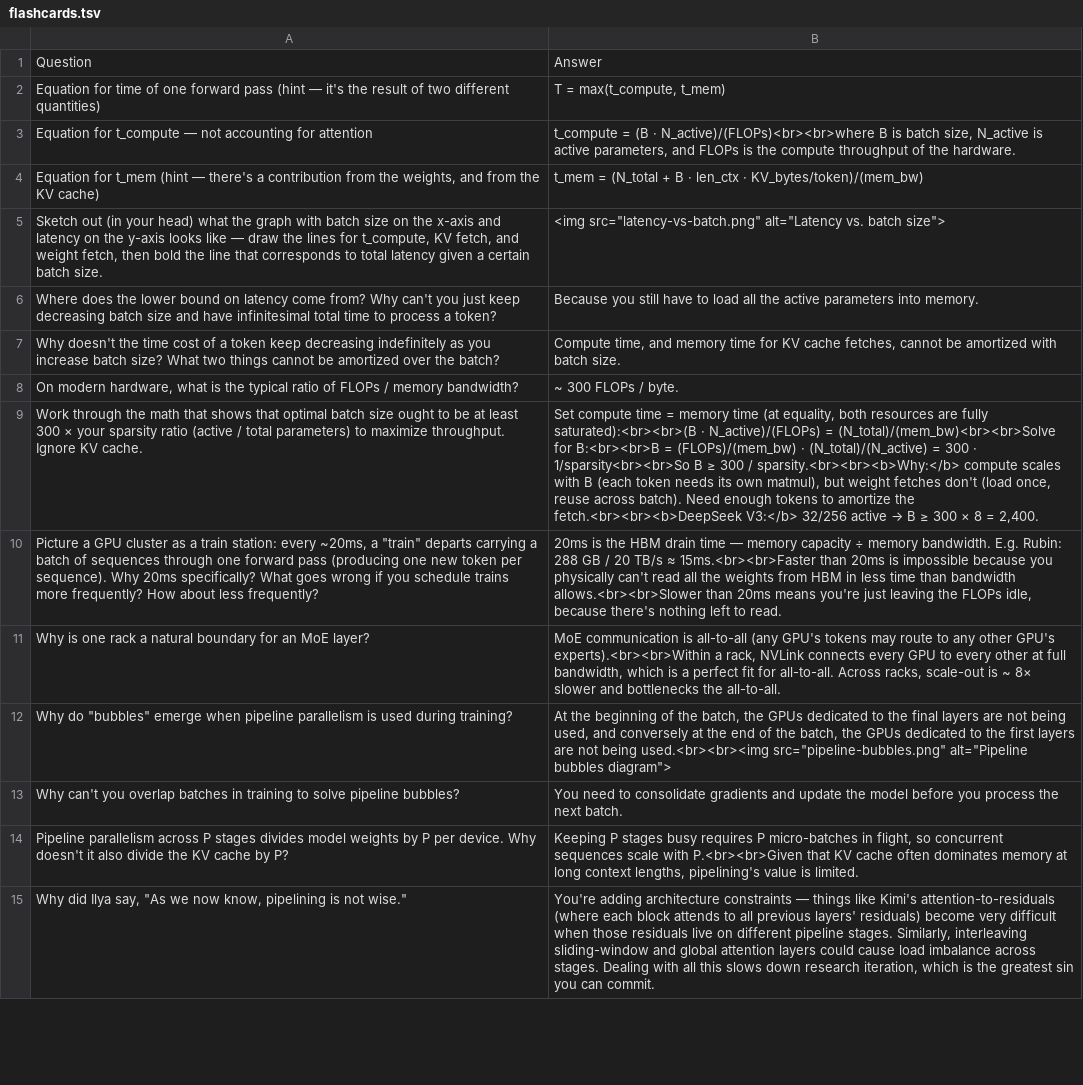
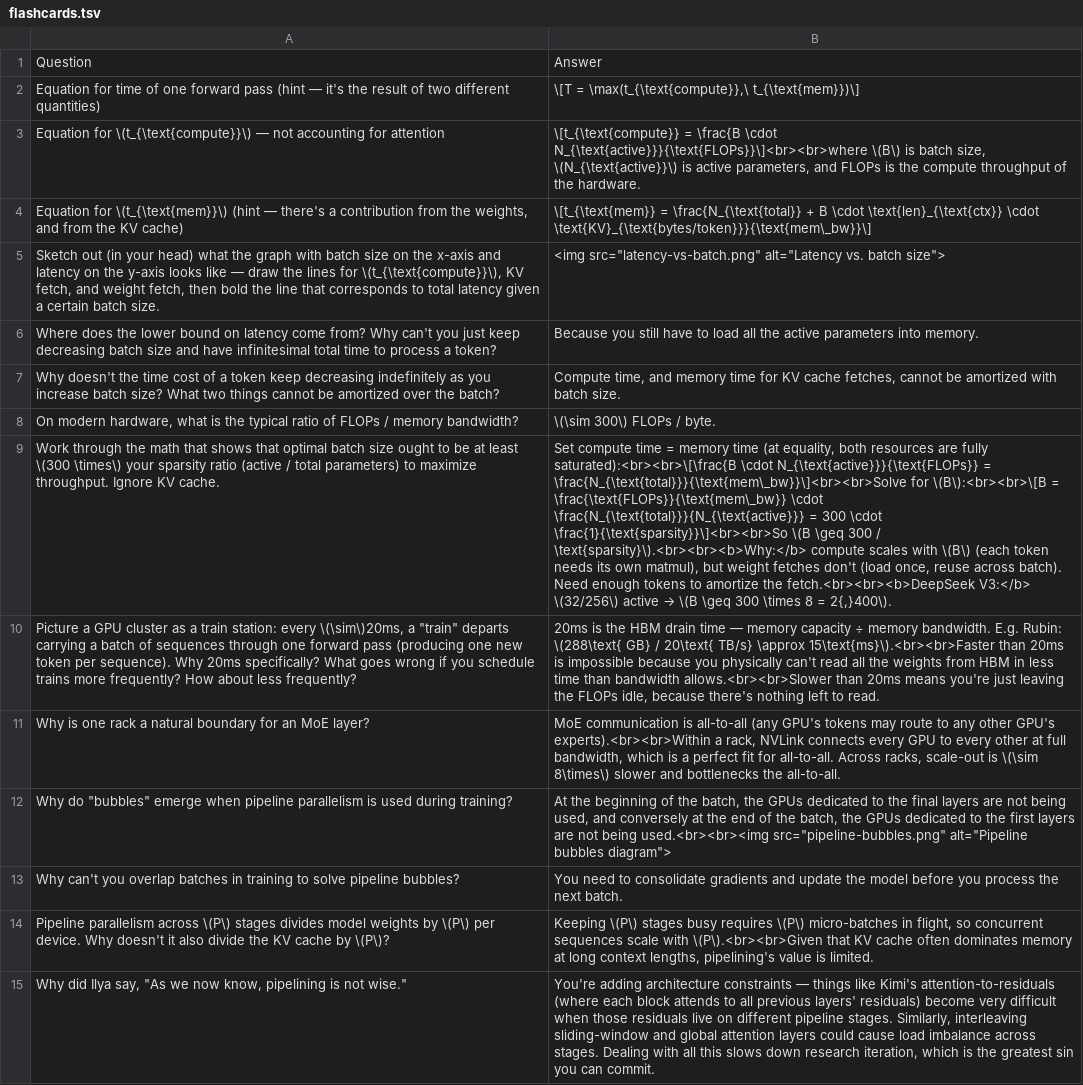
Before and after one commit to dwarkeshsp/flashcards, a TSV file: public/exports/reiner-pope/flashcards.tsv, drawn as a sheet; only a part is shown; removed rows and columns are numbered as before the commit, all else as after; the diff covers the shown part only; the diff names each change by its address in the sheet, - before the commit and + after, or states it on an @@ line.

```diff
--- a/public/exports/reiner-pope/flashcards.tsv
+++ b/public/exports/reiner-pope/flashcards.tsv
-B2: T = max(t_compute, t_mem)
+B2: \[T = \max(t_{\text{compute}},\ t_{\text{mem}})\]
-row 3: Equation for t_compute — not accounting for attention | t_compute = (B · N_active)/(FLOPs)<br><br>where B is batch size, N_active is active parameters, and FLOPs is the compute throughput of the hardware.
-row 4: Equation for t_mem (hint — there's a contribution from the weights, and from the KV cache) | t_mem = (N_total + B · len_ctx · KV_bytes/token)/(mem_bw)
+row 3: Equation for \(t_{\text{compute}}\) — not accounting for attention | \[t_{\text{compute}} = \frac{B \cdot N_{\text{active}}}{\text{FLOPs}}\]<br><br>where \(B\) is batch size, \(N_{\text{active}}\) is active parameters, and FLOPs is the compute throughput of the hardware.
+row 4: Equation for \(t_{\text{mem}}\) (hint — there's a contribution from the weights, and from the KV cache) | \[t_{\text{mem}} = \frac{N_{\text{total}} + B \cdot \text{len}_{\text{ctx}} \cdot \text{KV}_{\text{bytes/token}}}{\text{mem\_bw}}\]
-A5: …lines for t_compute, KV fetch,…
+A5: …lines for \(t_{\text{compute}}\), KV fetch,…
-B8: ~ 300 FLOPs / byte.
+B8: \(\sim 300\) FLOPs / byte.
-A9: …at least 300 × your sparsity…
+A9: …at least \(300 \times\) your sparsity…
@@ B9: …are fully saturated):<br><br>(B · N_active)/(FLOPs) = (N_total)/(mem_bw)<br><br>Solve for B:<br><br>B = (FLOPs)/(mem_bw) · (N_total)/(N_active) = 300 · 1/sparsity<br><br>So B ≥ 300 / sparsity.<br><br><b>Why:</b> compute scales with B (each token needs its own matmul), but weight fetches don't (load once, reuse across batch). Need enough tokens to amortize the fetch.<br><br><b>DeepSeek V3:</b> 32/256 active → B ≥ 300 × 8 = 2,400. → …are fully saturated):<br><br>\[\frac{B \cdot N_{\text{active}}}{\text{FLOPs}} = \frac{N_{\text{total}}}{\text{mem\_bw}}\]<br><br>Solve for \(B\):<br><br>\[B = \frac{\text{FLOPs}}{\text{mem\_bw}} \cdot \frac{N_{\text{total}}}{N_{\text{active}}} = 300 \cdot \frac{1}{\text{sparsity}}\]<br><br>So \(B \geq 300 / \text{sparsity}\).<br><br><b>Why:</b> compute scales with \(B\) (each token needs its own matmul), but weight fetches don't (load once, reuse across batch). Need enough tokens to amortize the fetch.<br><br><b>DeepSeek V3:</b> \(32/256\) active → \(B \geq 300 \times 8 = 2{,}400\). @@
-A10: …station: every ~20ms, a "train"…
+A10: …station: every \(\sim\)20ms, a "train"…
-B10: …E.g. Rubin: 288 GB / 20 TB/s ≈ 15ms.<br><br>Faster than 20ms…
+B10: …E.g. Rubin: \(288\text{ GB} / 20\text{ TB/s} \approx 15\text{ms}\).<br><br>Faster than 20ms…
-B11: …scale-out is ~ 8× slower and…
+B11: …scale-out is \(\sim 8\times\) slower and…
-A14: …parallelism across P stages divides model weights by P per device. Why doesn't it also divide the KV cache by P?
+A14: …parallelism across \(P\) stages divides model weights by \(P\) per device. Why doesn't it also divide the KV cache by \(P\)?
-B14: Keeping P stages busy requires P micro-batches in flight, so concurrent sequences scale with P.<br><br>Given that KV…
+B14: Keeping \(P\) stages busy requires \(P\) micro-batches in flight, so concurrent sequences scale with \(P\).<br><br>Given that KV…
```
Also changed, not shown: 2 added rows, 2 removed rows and 8 edited cells elsewhere in this file, public/exports/chips/flashcards.tsv, public/exports/david-reich-2/flashcards.tsv, 23 other files.
